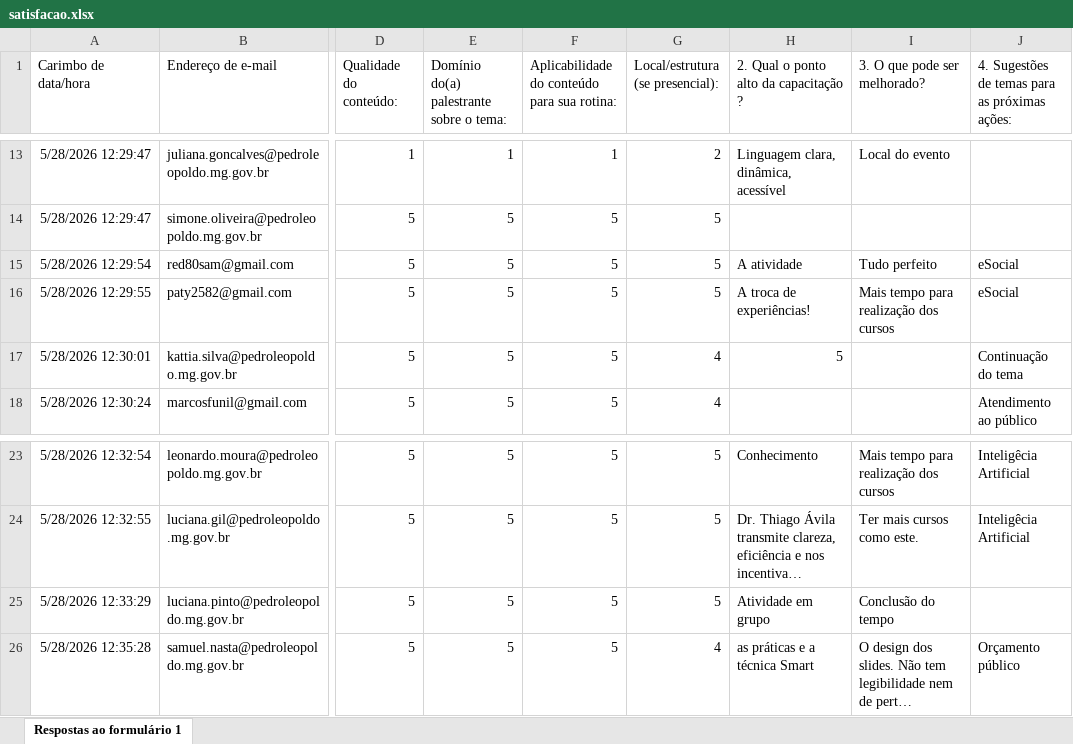
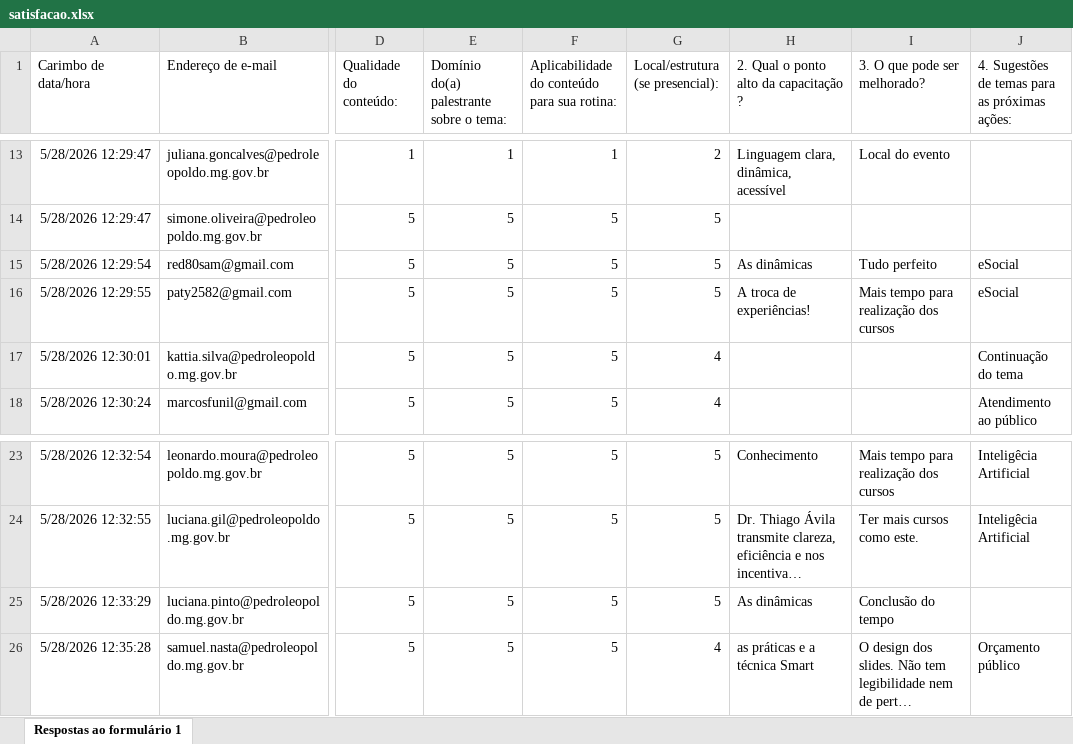
Before and after one commit to Prefeitura-de-Pedro-Leopoldo/Dashboard, an Excel workbook: assets/docs/relatorios/gestao-para-resultados-2026-05/turma 1/satisfacao.xlsx, sheet Respostas ao formulário 1, drawn as a sheet; only a part is shown, gaps mark what is left out; long unchanged cells end in …; values as stored, in another font and other column widths than the file's, no borders; charts and pictures and table styles not drawn; the diff names each change by its address in the sheet, - before the commit and + after, or states it on an @@ line.

```diff
--- a/assets/docs/relatorios/gestao-para-resultados-2026-05/turma 1/satisfacao.xlsx (sheet Respostas ao formulário 1)
+++ b/assets/docs/relatorios/gestao-para-resultados-2026-05/turma 1/satisfacao.xlsx (sheet Respostas ao formulário 1)
-H15: A atividade
+H15: As dinâmicas
-H17: 5
+H17: (empty)
-H25: Atividade em grupo
+H25: As dinâmicas
```
Also changed, not shown: 3 other files.
